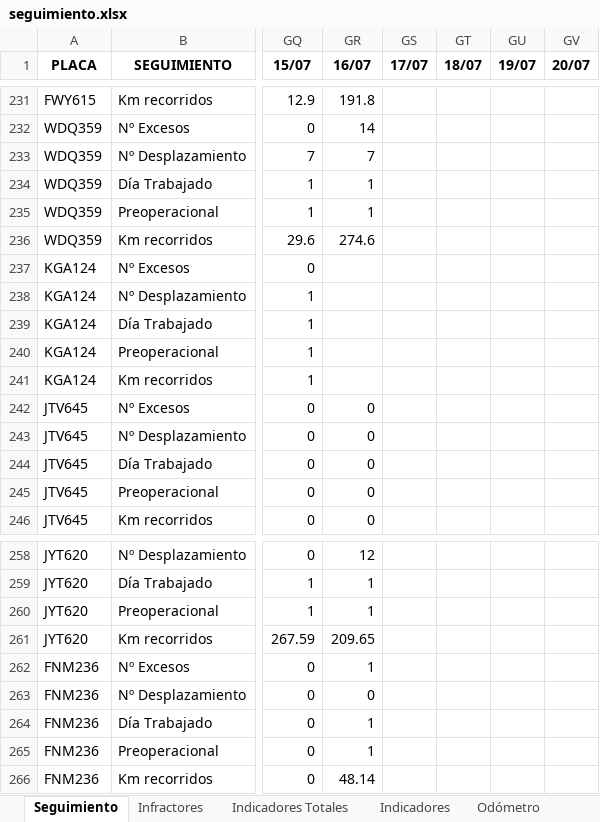
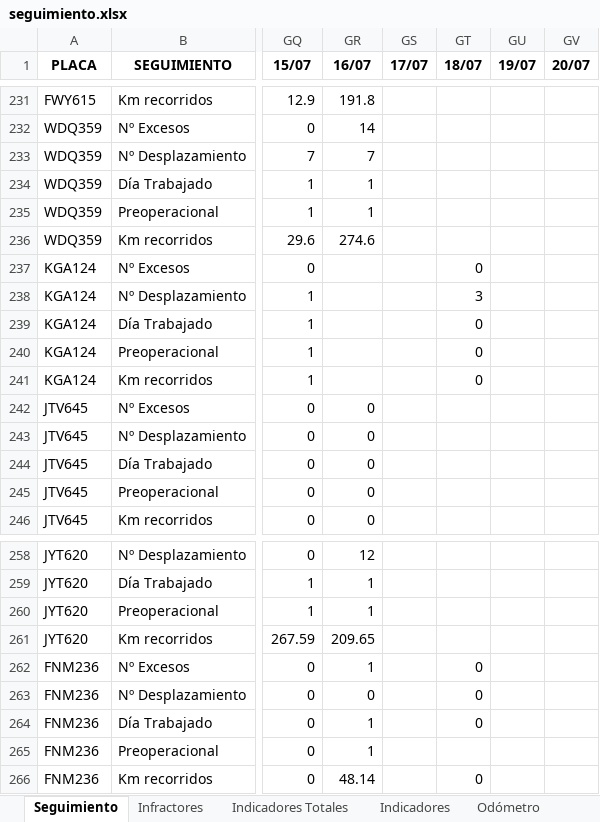
Before and after one commit to SGI-ManuelPico/informesVehiculares, an Excel workbook: seguimiento.xlsx, sheet Seguimiento, drawn as a sheet; only a part is shown, gaps mark what is left out; values as stored, in another font and other column widths than the file's, no borders; the diff names each change by its address in the sheet, - before the commit and + after, or states it on an @@ line.

```diff
--- a/seguimiento.xlsx (sheet Seguimiento)
+++ b/seguimiento.xlsx (sheet Seguimiento)
-GT237 (18/07): (empty)
+GT237 (18/07): 0
-GT238 (18/07): (empty)
+GT238 (18/07): 3
-GT239:GT241 (18/07): (empty)
+GT239:GT241 (18/07): 0
-GT262:GT264 (18/07): (empty)
+GT262:GT264 (18/07): 0
-GT266 (18/07): (empty)
+GT266 (18/07): 0
```
Also changed, not shown: 12 other files.
